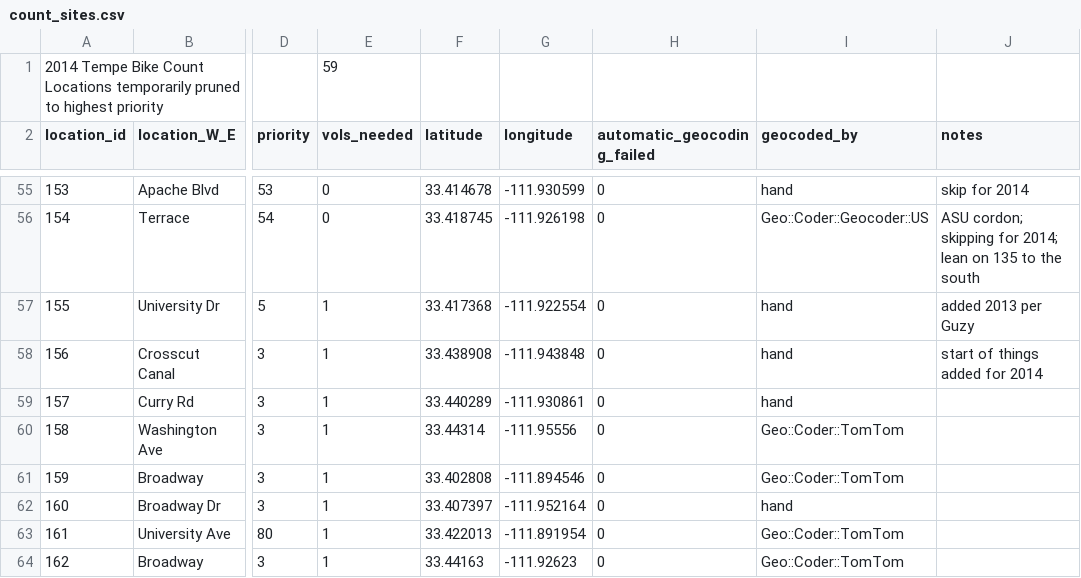
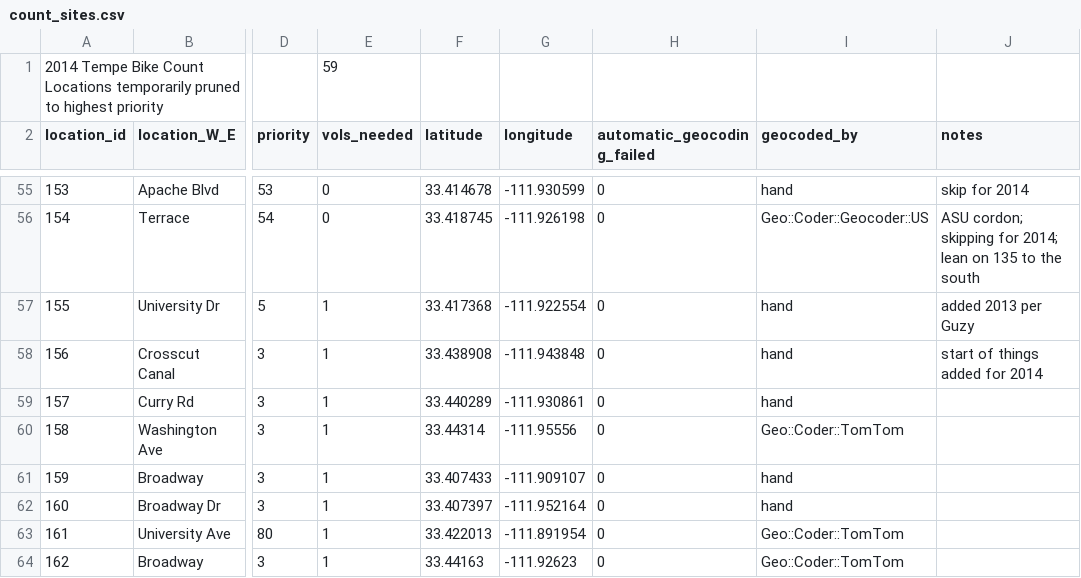
Before and after one commit to biketempe/BikeCount, a CSV file: count_sites.csv, drawn as a sheet; only a part is shown, gaps mark what is left out; the diff names each change by its address in the sheet, - before the commit and + after, or states it on an @@ line.

Commit message:
fix geocoding for 159

```diff
--- a/count_sites.csv
+++ b/count_sites.csv
-F61 (latitude): 33.402808
+F61 (latitude): 33.407433
-G61 (longitude): -111.894546
+G61 (longitude): -111.909107
-I61 (geocoded_by): Geo::Coder::TomTom
+I61 (geocoded_by): hand
```
